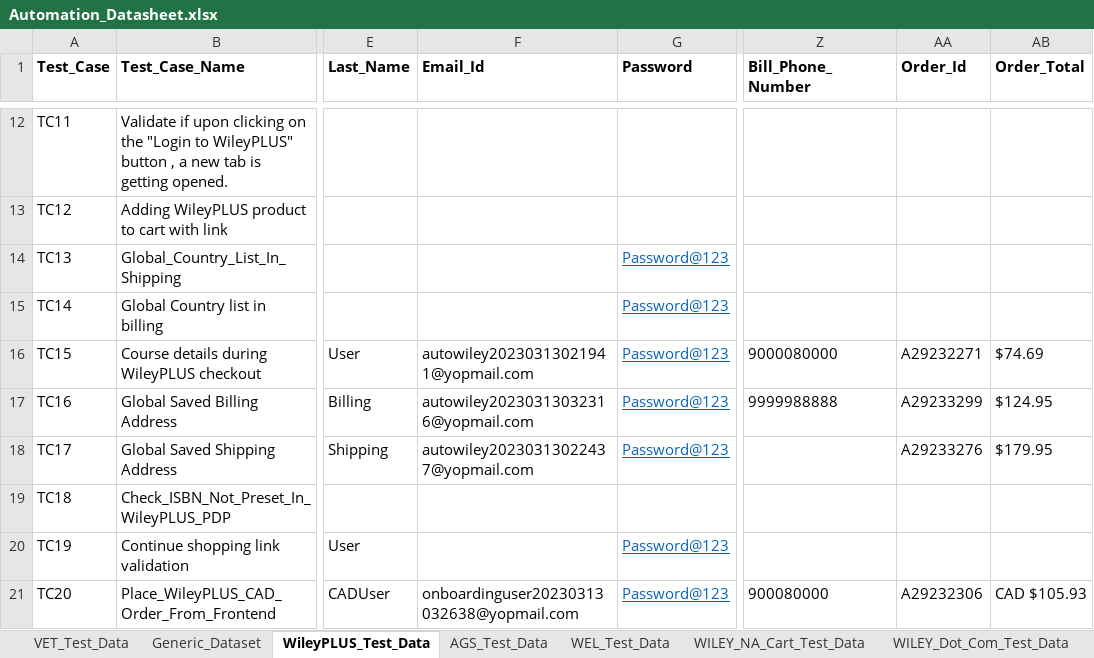
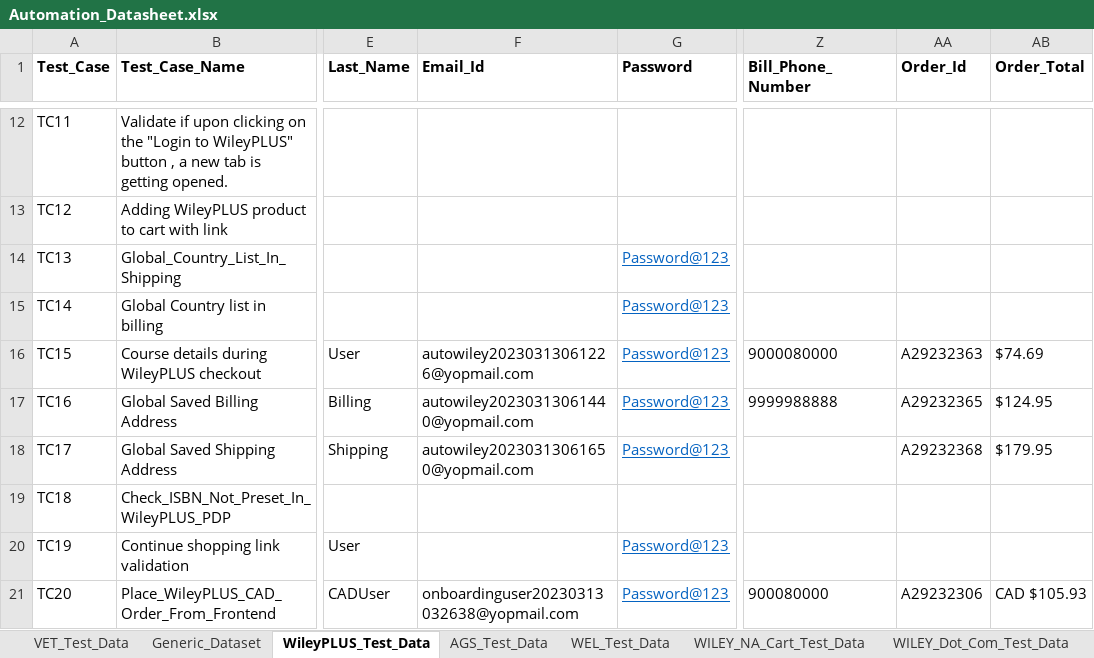
Before and after one commit to gsaha99/Ecommerce_QA, an Excel workbook: Test Data/Automation_Datasheet.xlsx, sheet WileyPLUS_Test_Data, drawn as a sheet; only a part is shown, gaps mark what is left out; values as stored, in another font and other column widths than the file's, no borders; the diff names each change by its address in the sheet, - before the commit and + after, or states it on an @@ line.

```diff
--- a/Test Data/Automation_Datasheet.xlsx (sheet WileyPLUS_Test_Data)
+++ b/Test Data/Automation_Datasheet.xlsx (sheet WileyPLUS_Test_Data)
-F16 (Email_Id): autowiley20230313021941@yopmail.com
+F16 (Email_Id): autowiley20230313061226@yopmail.com
-AA16 (Order_Id): A29232271
+AA16 (Order_Id): A29232363
-F17 (Email_Id): autowiley20230313032316@yopmail.com
+F17 (Email_Id): autowiley20230313061440@yopmail.com
-AA17 (Order_Id): A29233299
+AA17 (Order_Id): A29232365
-F18 (Email_Id): autowiley20230313022437@yopmail.com
+F18 (Email_Id): autowiley20230313061650@yopmail.com
-AA18 (Order_Id): A29233276
+AA18 (Order_Id): A29232368
```
Also changed, not shown: sheet AGS_Test_Data, sheet VET_Test_Data, 18 other files.
